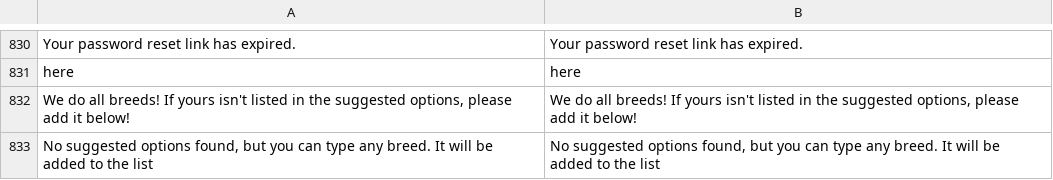
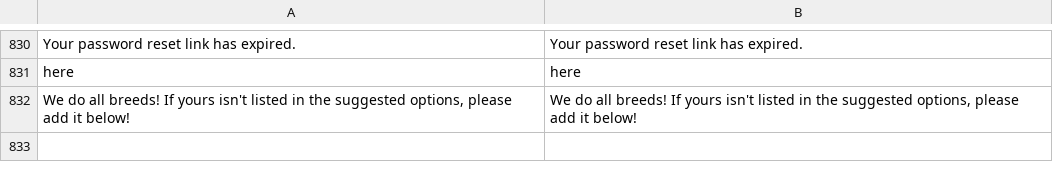
Before and after one commit to BudsiesApp/vsf-capybara, a CSV file: resource/i18n/en-US.csv, drawn as a sheet; only a part is shown, gaps mark what is left out.

```diff
--- a/resource/i18n/en-US.csv
+++ b/resource/i18n/en-US.csv
@@ -832,2 +832 @@
 "We do all breeds! If yours isn't listed in the suggested options, please add it below!","We do all breeds! If yours isn't listed in the suggested options, please add it below!"
-"No suggested options found, but you can type any breed. It will be added to the list","No suggested options found, but you can type any breed. It will be added to the list"
```
Also changed, not shown: 2 other files.
